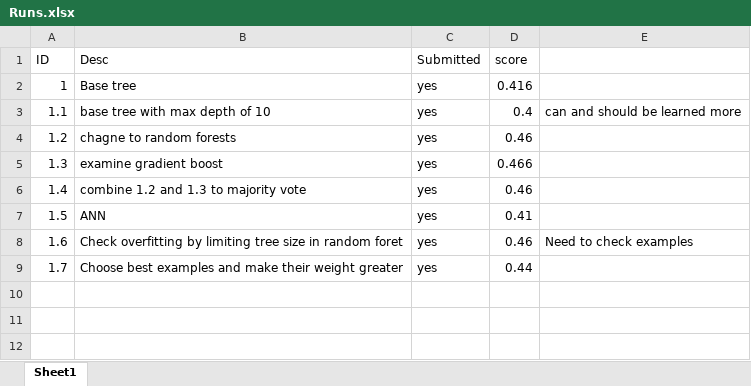
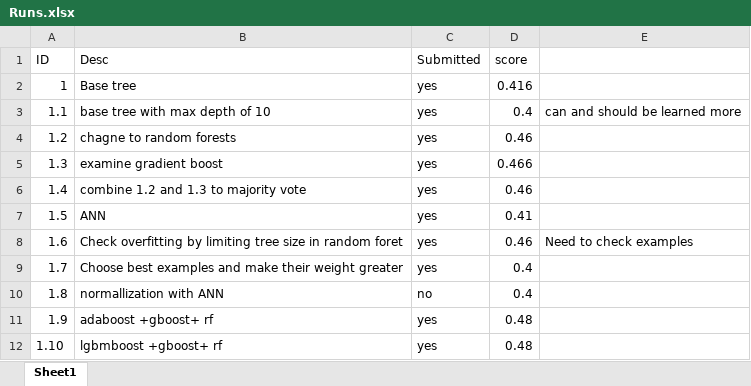
Before and after one commit to Sagivm/Goactive, an Excel workbook: Runs.xlsx, sheet Sheet1, drawn as a sheet; values as stored, in another font and other column widths than the file's, no borders; the diff names each change by its address in the sheet, - before the commit and + after, or states it on an @@ line.

```diff
--- a/Runs.xlsx (sheet Sheet1)
+++ b/Runs.xlsx (sheet Sheet1)
-D9 (score): 0.44
+D9 (score): 0.4
+row 10: 1.8 | normallization with ANN | no | 0.4
+row 11: 1.9 | adaboost +gboost+ rf | yes | 0.48
+row 12: 1.10 | lgbmboost +gboost+ rf | yes | 0.48
```
Also changed, not shown: 1 other file.
